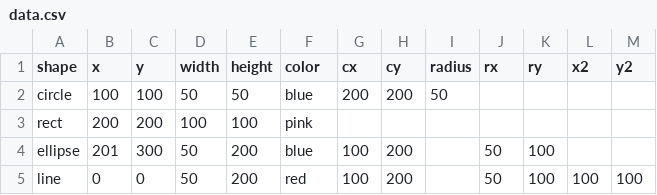
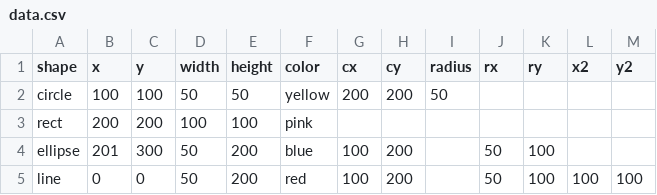
Before and after one commit to DanielGFajardo/DataVisualization, a CSV file: Lab1/Exercise_12/data.csv, drawn as a sheet.

Commit message:
Update data.csv

```diff
--- a/Lab1/Exercise_12/data.csv
+++ b/Lab1/Exercise_12/data.csv
@@ -1,3 +1,3 @@
 shape,x,y,width,height,color,cx,cy,radius,rx,ry,x2,y2
-circle,100,100,50,50,blue,200,200,50,,,,
+circle,100,100,50,50,yellow,200,200,50,,,,
 rect,200,200,100,100,pink,,,,,,,
```
